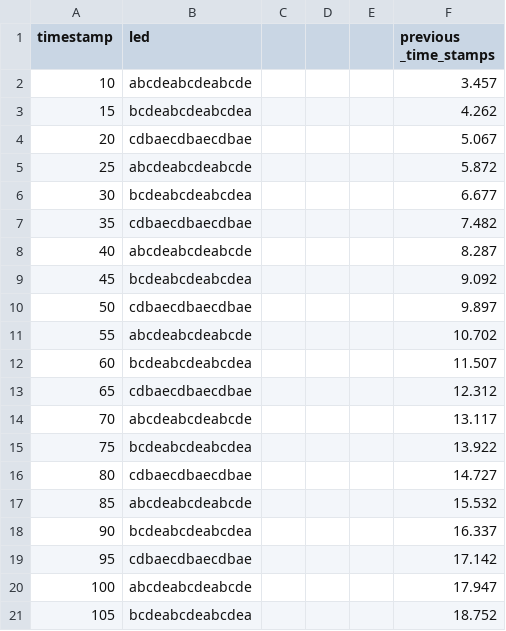
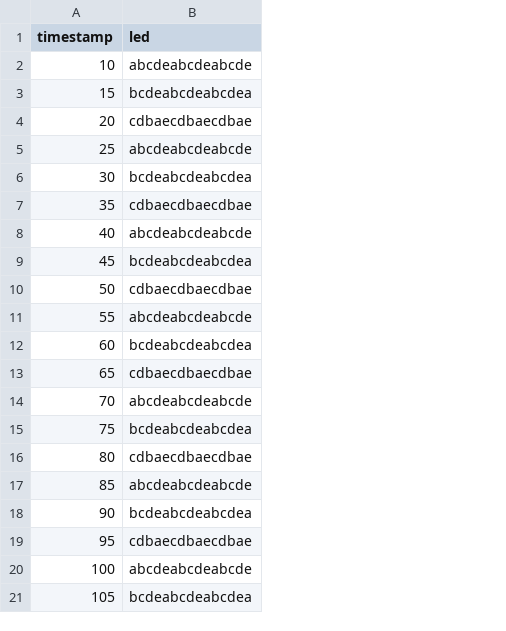
Before and after one commit to russellave/edge-dancing, a CSV file: renegade.csv, drawn as a sheet; the diff names each change by its address in the sheet, - before the commit and + after, or states it on an @@ line.

```diff
--- a/renegade.csv
+++ b/renegade.csv
-column C, empty
-column D, empty
-column E, empty
-column F (previous _time_stamps), rows 2-21: 3.457 | 4.262 | 5.067 | 5.872 | 6.677 | 7.482 | 8.287 | 9.092 | 9.897 | 10.702 | 11.507 | 12.312 | 13.117 | 13.922 | 14.727 | 15.532 | 16.337 | 17.142 | 17.947 | 18.752
```
Also changed, not shown: 4 other files.
